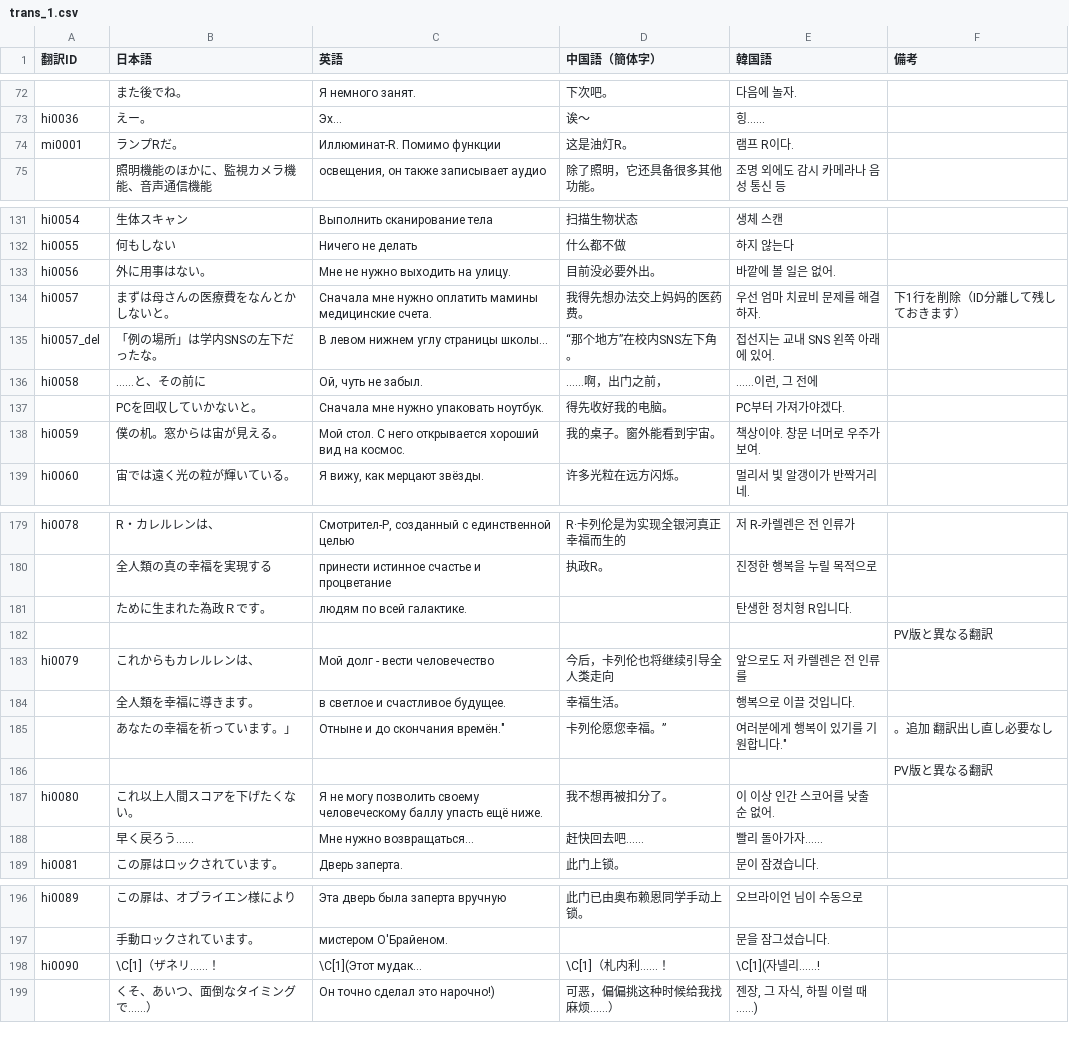
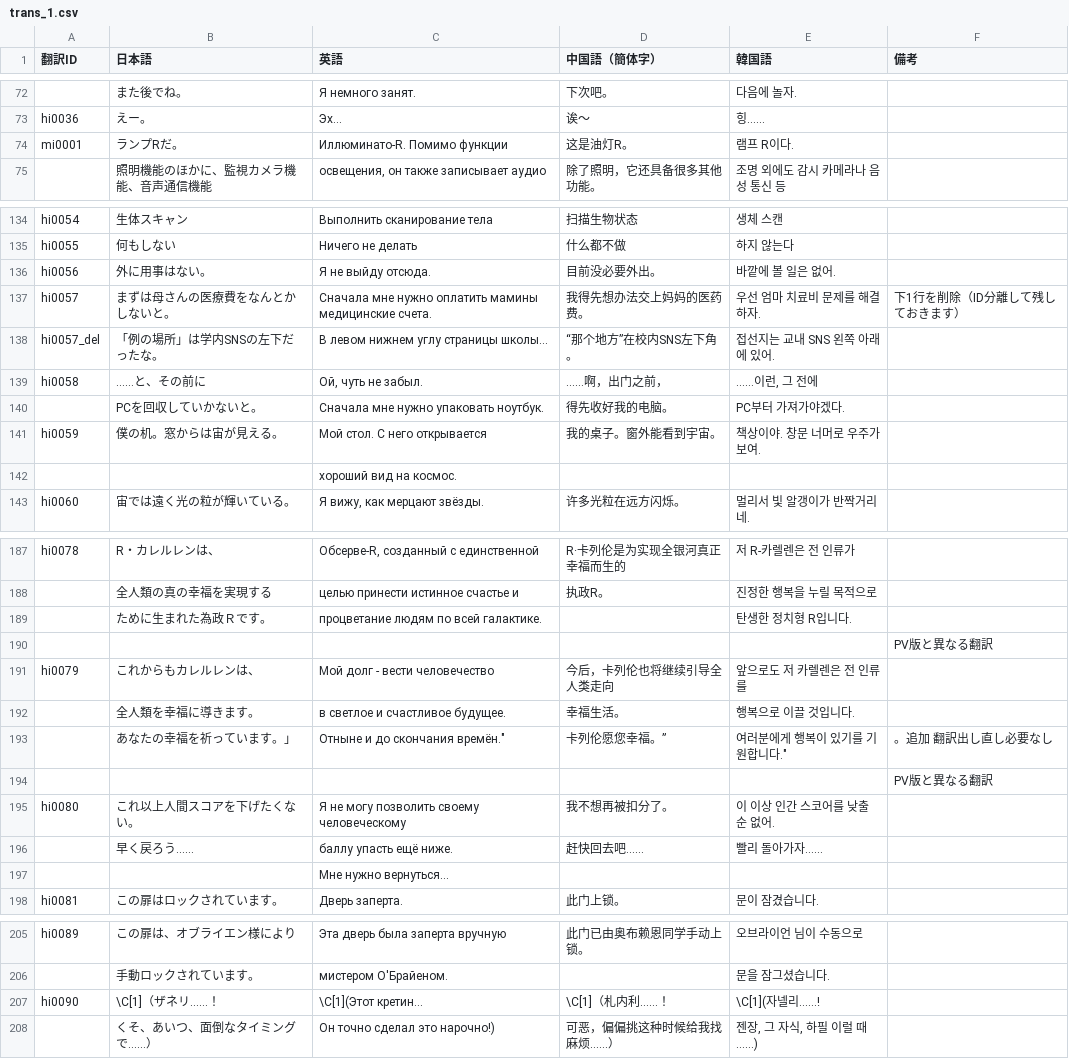
Before and after one commit to MrShitFox/BoyhoodsEndBySHTeam, a CSV file: _database/trans_1.csv, drawn as a sheet; only a part is shown, gaps mark what is left out; addresses are those after the commit; the diff covers the shown part only; the diff names each change by its address in the sheet, - before the commit and + after, or states it on an @@ line.

```diff
--- a/_database/trans_1.csv
+++ b/_database/trans_1.csv
-C74 (英語): Иллюминат-R. Помимо функции
+C74 (英語): Иллюминато-R. Помимо функции
-C136 (英語): Мне не нужно выходить на улицу.
+C136 (英語): Я не выйду отсюда.
-C141 (英語): Мой стол. С него открывается хороший вид на космос.
+C141 (英語): Мой стол. С него открывается
+row 142:  |  | хороший вид на космос.
-C187 (英語): Смотрител-Р, созданный с единственной целью
+C187 (英語): Обсерве-R, созданный с единственной
-C188 (英語): принести истинное счастье и процветание
+C188 (英語): целью принести истинное счастье и
-C189 (英語): людям по всей галактике.
+C189 (英語): процветание людям по всей галактике.
-C195 (英語): …своему человеческому баллу упасть ещё ниже.
+C195 (英語): …своему человеческому
-C196 (英語): Мне нужно возвращаться…
+C196 (英語): баллу упасть ещё ниже.
+row 197:  |  | Мне нужно вернуться…
-C207 (英語): \C[1](Этот мудак…
+C207 (英語): \C[1](Этот кретин…
```
Also changed, not shown: 7 added rows and 29 edited cells elsewhere in this file.
